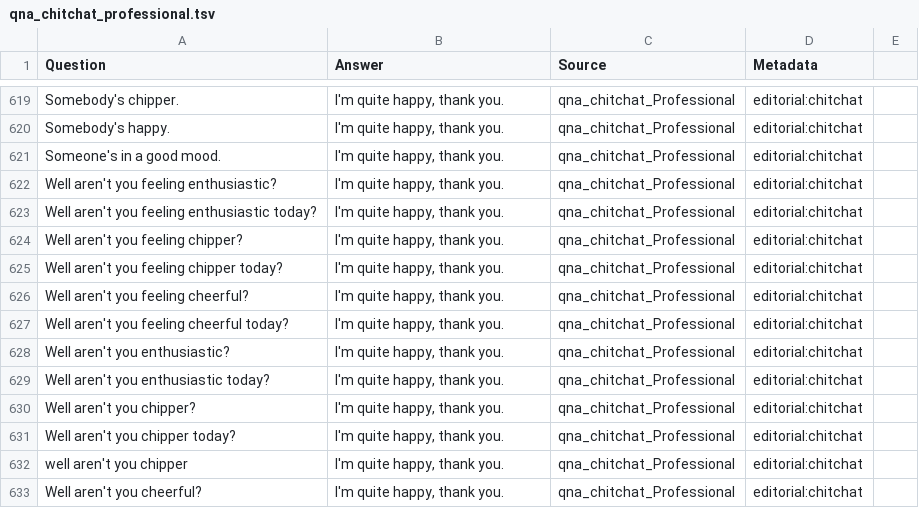
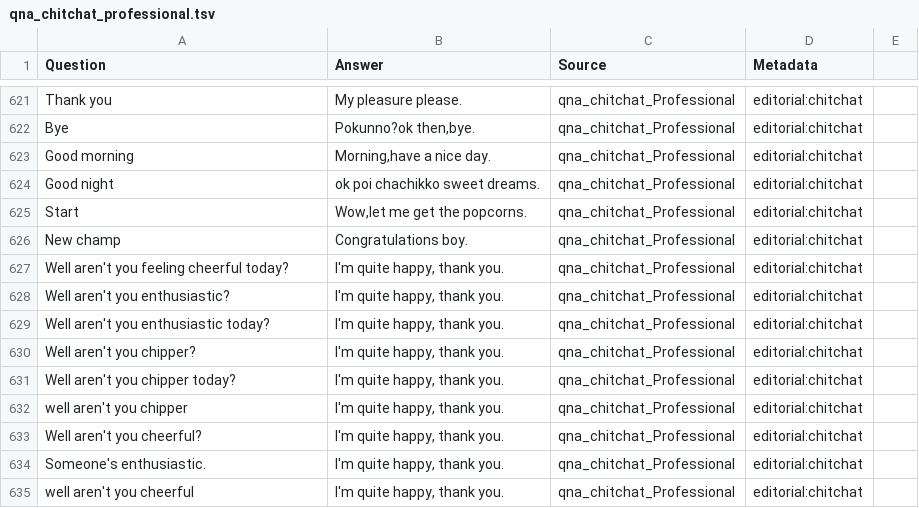
Before and after one commit to Brittoalosious/bot_making, a TSV file: qna_chitchat_professional.tsv, drawn as a sheet; only a part is shown, gaps mark what is left out; the shorter side is filled out with more unchanged rows; removed rows and columns are numbered as before the commit, all else as after; the diff covers the shown part only; the diff names each change by its address in the sheet, - before the commit and + after, or states it on an @@ line.

```diff
--- a/qna_chitchat_professional.tsv
+++ b/qna_chitchat_professional.tsv
-A621 (Question): Somebody's chipper.
+A621 (Question): Thank you
-B621 (Answer): I'm quite happy, thank you.
+B621 (Answer): My pleasure please.
-A622 (Question): Somebody's happy.
+A622 (Question): Bye
-B622 (Answer): I'm quite happy, thank you.
+B622 (Answer): Pokunno?ok then,bye.
-A623 (Question): Someone's in a good mood.
+A623 (Question): Good morning
-B623 (Answer): I'm quite happy, thank you.
+B623 (Answer): Morning,have a nice day.
-row 622: Well aren't you feeling enthusiastic? | I'm quite happy, thank you. | qna_chitchat_Professional | editorial:chitchat
-A624 (Question): Well aren't you feeling enthusiastic today?
+A624 (Question): Good night
-B624 (Answer): I'm quite happy, thank you.
+B624 (Answer): ok poi chachikko sweet dreams.
-A625 (Question): Well aren't you feeling chipper?
+A625 (Question): Start
-B625 (Answer): I'm quite happy, thank you.
+B625 (Answer): Wow,let me get the popcorns.
-A626 (Question): Well aren't you feeling chipper today?
+A626 (Question): New champ
-B626 (Answer): I'm quite happy, thank you.
+B626 (Answer): Congratulations boy.
-row 626: Well aren't you feeling cheerful? | I'm quite happy, thank you. | qna_chitchat_Professional | editorial:chitchat
```
Also changed, not shown: 3 added rows, 1 removed row and 29 edited cells elsewhere in this file.
